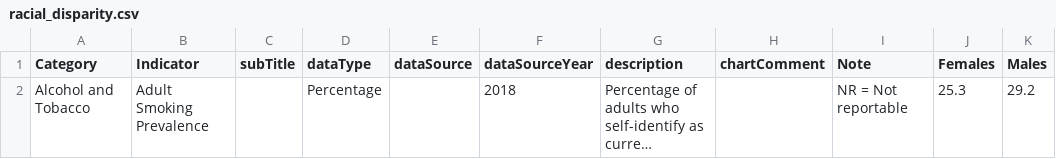
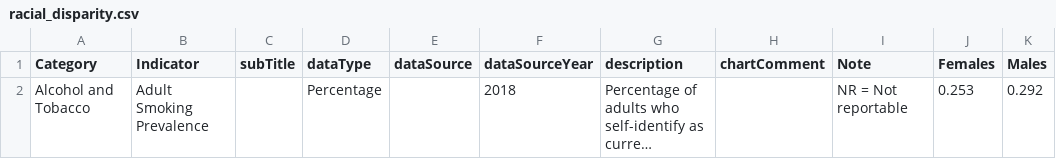
Before and after one commit to DurhamRegionHARP/RRFSS-data-explorer, a CSV file: _data/racial_disparity.csv, drawn as a sheet; long unchanged cells end in …; the diff names each change by its address in the sheet, - before the commit and + after, or states it on an @@ line.

Commit message:
integrating chartist.js into the template

```diff
--- a/_data/racial_disparity.csv
+++ b/_data/racial_disparity.csv
-J2 (Females): 25.3
+J2 (Females): 0.253
-K2 (Males): 29.2
+K2 (Males): 0.292
```
Also changed, not shown: 11 other files.
